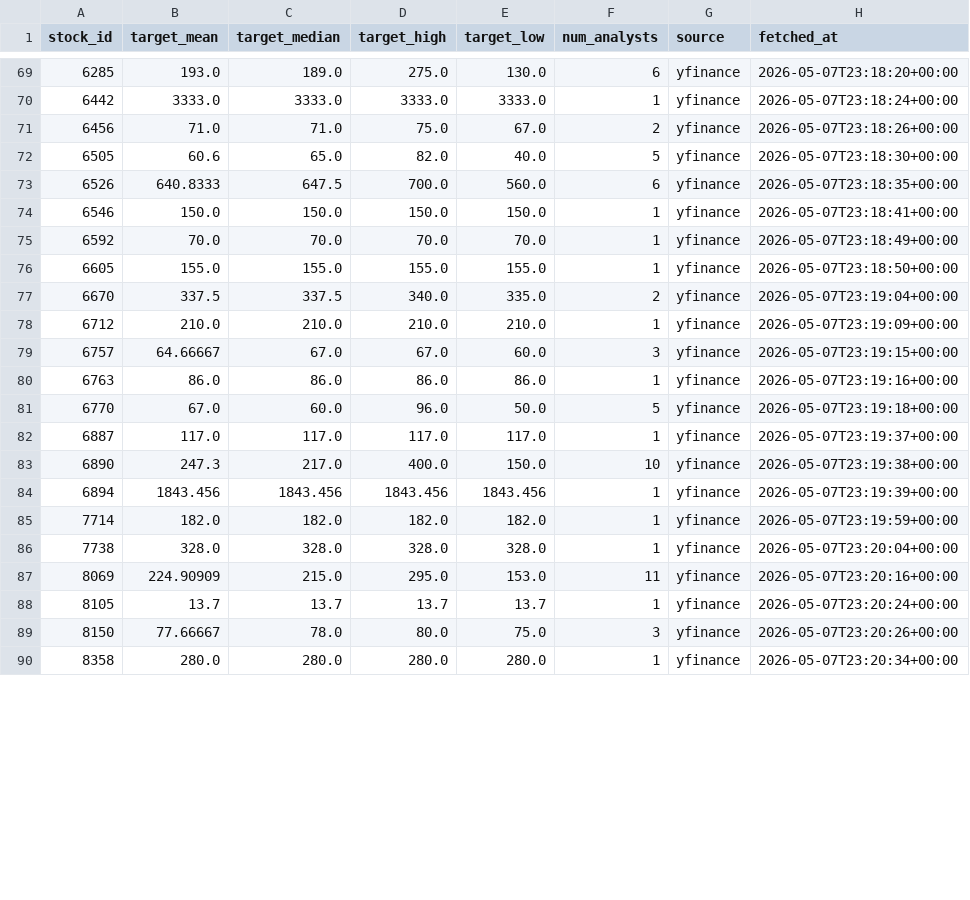
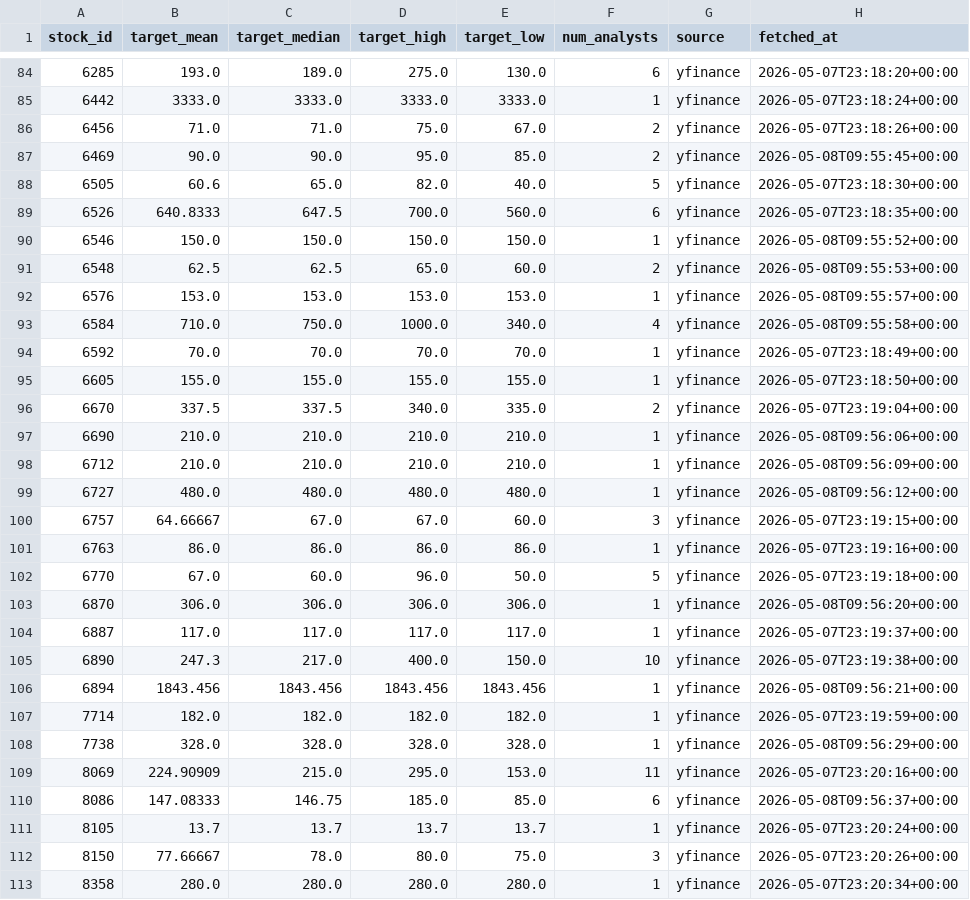
Before and after one commit to jjen0206/stock-screener, a CSV file: data/twse_snapshot/analyst_targets.csv, drawn as a sheet; only a part is shown, gaps mark what is left out; the diff covers the shown part only.

```diff
--- a/data/twse_snapshot/analyst_targets.csv
+++ b/data/twse_snapshot/analyst_targets.csv
@@ -71,5 +86,9 @@ stock_id,target_mean,target_median,target_high,target_low,num_analysts,source,fe
 6456,71.0,71.0,75.0,67.0,2,yfinance,2026-05-07T23:18:26+00:00
+6469,90.0,90.0,95.0,85.0,2,yfinance,2026-05-08T09:55:45+00:00
 6505,60.6,65.0,82.0,40.0,5,yfinance,2026-05-07T23:18:30+00:00
 6526,640.8333,647.5,700.0,560.0,6,yfinance,2026-05-07T23:18:35+00:00
-6546,150.0,150.0,150.0,150.0,1,yfinance,2026-05-07T23:18:41+00:00
+6546,150.0,150.0,150.0,150.0,1,yfinance,2026-05-08T09:55:52+00:00
+6548,62.5,62.5,65.0,60.0,2,yfinance,2026-05-08T09:55:53+00:00
+6576,153.0,153.0,153.0,153.0,1,yfinance,2026-05-08T09:55:57+00:00
+6584,710.0,750.0,1000.0,340.0,4,yfinance,2026-05-08T09:55:58+00:00
 6592,70.0,70.0,70.0,70.0,1,yfinance,2026-05-07T23:18:49+00:00
@@ -77,3 +96,5 @@ stock_id,target_mean,target_median,target_high,target_low,num_analysts,source,fe
 6670,337.5,337.5,340.0,335.0,2,yfinance,2026-05-07T23:19:04+00:00
-6712,210.0,210.0,210.0,210.0,1,yfinance,2026-05-07T23:19:09+00:00
+6690,210.0,210.0,210.0,210.0,1,yfinance,2026-05-08T09:56:06+00:00
+6712,210.0,210.0,210.0,210.0,1,yfinance,2026-05-08T09:56:09+00:00
+6727,480.0,480.0,480.0,480.0,1,yfinance,2026-05-08T09:56:12+00:00
 6757,64.66667,67.0,67.0,60.0,3,yfinance,2026-05-07T23:19:15+00:00
@@ -81,8 +102,10 @@ stock_id,target_mean,target_median,target_high,target_low,num_analysts,source,fe
 6770,67.0,60.0,96.0,50.0,5,yfinance,2026-05-07T23:19:18+00:00
+6870,306.0,306.0,306.0,306.0,1,yfinance,2026-05-08T09:56:20+00:00
 6887,117.0,117.0,117.0,117.0,1,yfinance,2026-05-07T23:19:37+00:00
 6890,247.3,217.0,400.0,150.0,10,yfinance,2026-05-07T23:19:38+00:00
-6894,1843.456,1843.456,1843.456,1843.456,1,yfinance,2026-05-07T23:19:39+00:00
+6894,1843.456,1843.456,1843.456,1843.456,1,yfinance,2026-05-08T09:56:21+00:00
 7714,182.0,182.0,182.0,182.0,1,yfinance,2026-05-07T23:19:59+00:00
-7738,328.0,328.0,328.0,328.0,1,yfinance,2026-05-07T23:20:04+00:00
+7738,328.0,328.0,328.0,328.0,1,yfinance,2026-05-08T09:56:29+00:00
 8069,224.90909,215.0,295.0,153.0,11,yfinance,2026-05-07T23:20:16+00:00
+8086,147.08333,146.75,185.0,85.0,6,yfinance,2026-05-08T09:56:37+00:00
 8105,13.7,13.7,13.7,13.7,1,yfinance,2026-05-07T23:20:24+00:00
```
Also changed, not shown: 15 added rows and 7 edited cells elsewhere in this file, data/twse_snapshot/institutional.csv, data/twse_snapshot/taiex.csv, 2 other files.
